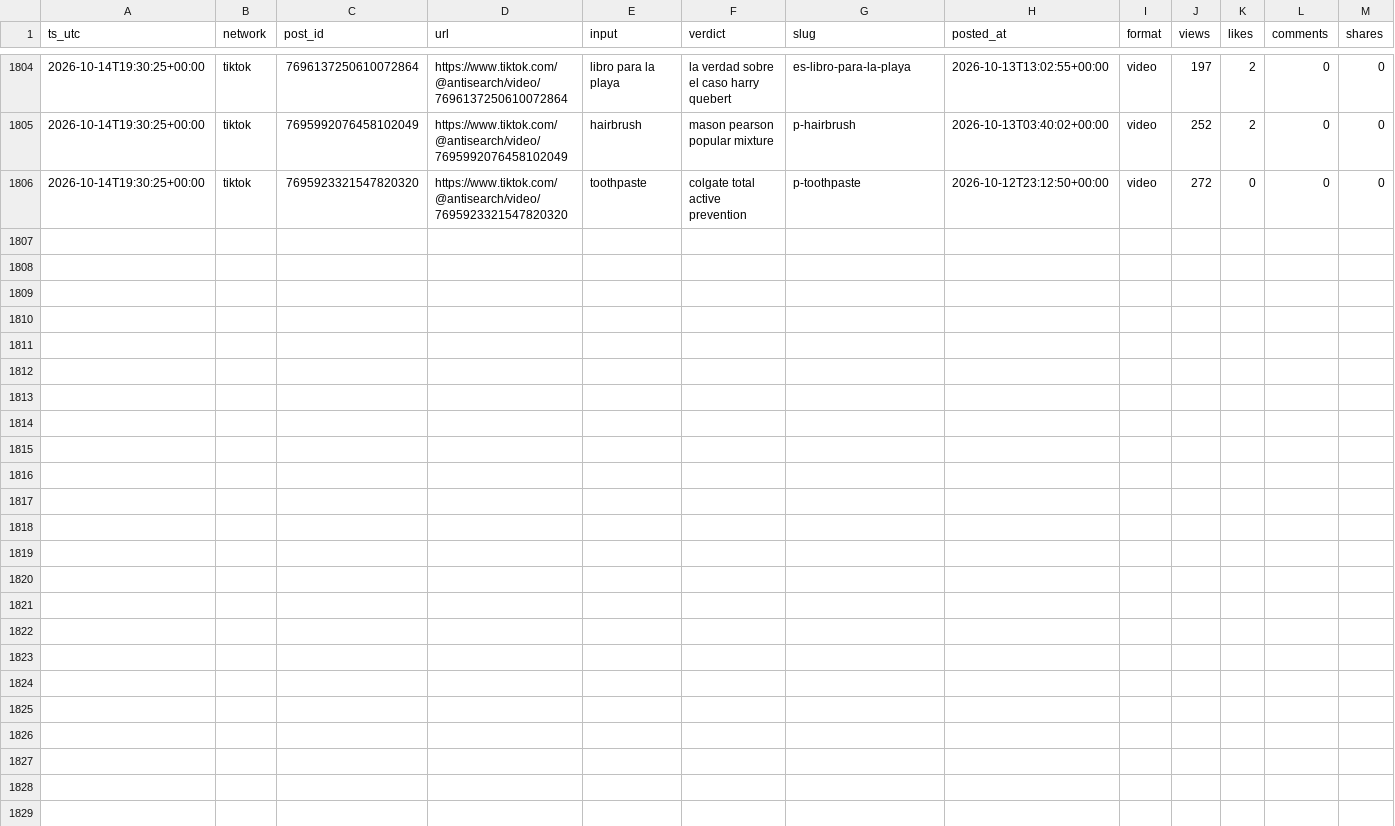
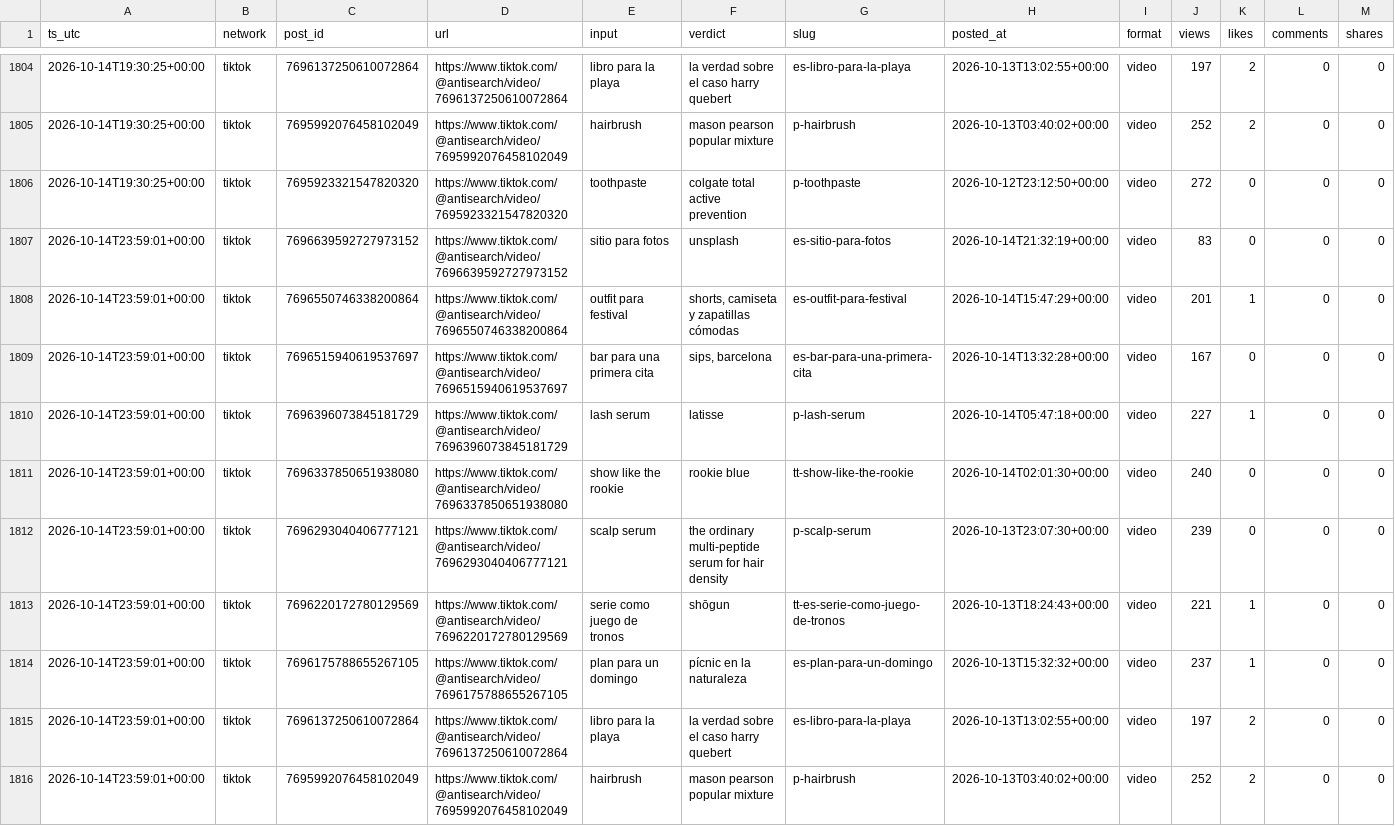
Before and after one commit to everfields/antisearch-automation, a CSV file: metrics/posts_metrics.csv, drawn as a sheet; only a part is shown, gaps mark what is left out; rows hold the shown columns only; the diff names each change by its address in the sheet, - before the commit and + after, or states it on an @@ line.

```diff
--- a/metrics/posts_metrics.csv
+++ b/metrics/posts_metrics.csv
+row 1807: 2026-10-14T23:59:01+00:00 | tiktok | 7696639592727973152 | https://www.tiktok.com/@antisearch/video/7696639592727973152 | sitio para fotos | unsplash | es-sitio-para-fotos | 2026-10-14T21:32:19+00:00 | video | 83 | 0 | 0 | 0
+row 1808: 2026-10-14T23:59:01+00:00 | tiktok | 7696550746338200864 | https://www.tiktok.com/@antisearch/video/7696550746338200864 | outfit para festival | shorts, camiseta y zapatillas cómodas | es-outfit-para-festival | 2026-10-14T15:47:29+00:00 | video | 201 | 1 | 0 | 0
+row 1809: 2026-10-14T23:59:01+00:00 | tiktok | 7696515940619537697 | https://www.tiktok.com/@antisearch/video/7696515940619537697 | bar para una primera cita | sips, barcelona | es-bar-para-una-primera-cita | 2026-10-14T13:32:28+00:00 | video | 167 | 0 | 0 | 0
+row 1810: 2026-10-14T23:59:01+00:00 | tiktok | 7696396073845181729 | https://www.tiktok.com/@antisearch/video/7696396073845181729 | lash serum | latisse | p-lash-serum | 2026-10-14T05:47:18+00:00 | video | 227 | 1 | 0 | 0
+row 1811: 2026-10-14T23:59:01+00:00 | tiktok | 7696337850651938080 | https://www.tiktok.com/@antisearch/video/7696337850651938080 | show like the rookie | rookie blue | tt-show-like-the-rookie | 2026-10-14T02:01:30+00:00 | video | 240 | 0 | 0 | 0
+row 1812: 2026-10-14T23:59:01+00:00 | tiktok | 7696293040406777121 | https://www.tiktok.com/@antisearch/video/7696293040406777121 | scalp serum | the ordinary multi-peptide serum for hair density | p-scalp-serum | 2026-10-13T23:07:30+00:00 | video | 239 | 0 | 0 | 0
+row 1813: 2026-10-14T23:59:01+00:00 | tiktok | 7696220172780129569 | https://www.tiktok.com/@antisearch/video/7696220172780129569 | serie como juego de tronos | shōgun | tt-es-serie-como-juego-de-tronos | 2026-10-13T18:24:43+00:00 | video | 221 | 1 | 0 | 0
+row 1814: 2026-10-14T23:59:01+00:00 | tiktok | 7696175788655267105 | https://www.tiktok.com/@antisearch/video/7696175788655267105 | plan para un domingo | pícnic en la naturaleza | es-plan-para-un-domingo | 2026-10-13T15:32:32+00:00 | video | 237 | 1 | 0 | 0
+row 1815: 2026-10-14T23:59:01+00:00 | tiktok | 7696137250610072864 | https://www.tiktok.com/@antisearch/video/7696137250610072864 | libro para la playa | la verdad sobre el caso harry quebert | es-libro-para-la-playa | 2026-10-13T13:02:55+00:00 | video | 197 | 2 | 0 | 0
+row 1816: 2026-10-14T23:59:01+00:00 | tiktok | 7695992076458102049 | https://www.tiktok.com/@antisearch/video/7695992076458102049 | hairbrush | mason pearson popular mixture | p-hairbrush | 2026-10-13T03:40:02+00:00 | video | 252 | 2 | 0 | 0
```
Also changed, not shown: metrics/accounts.csv, 1 other file.
